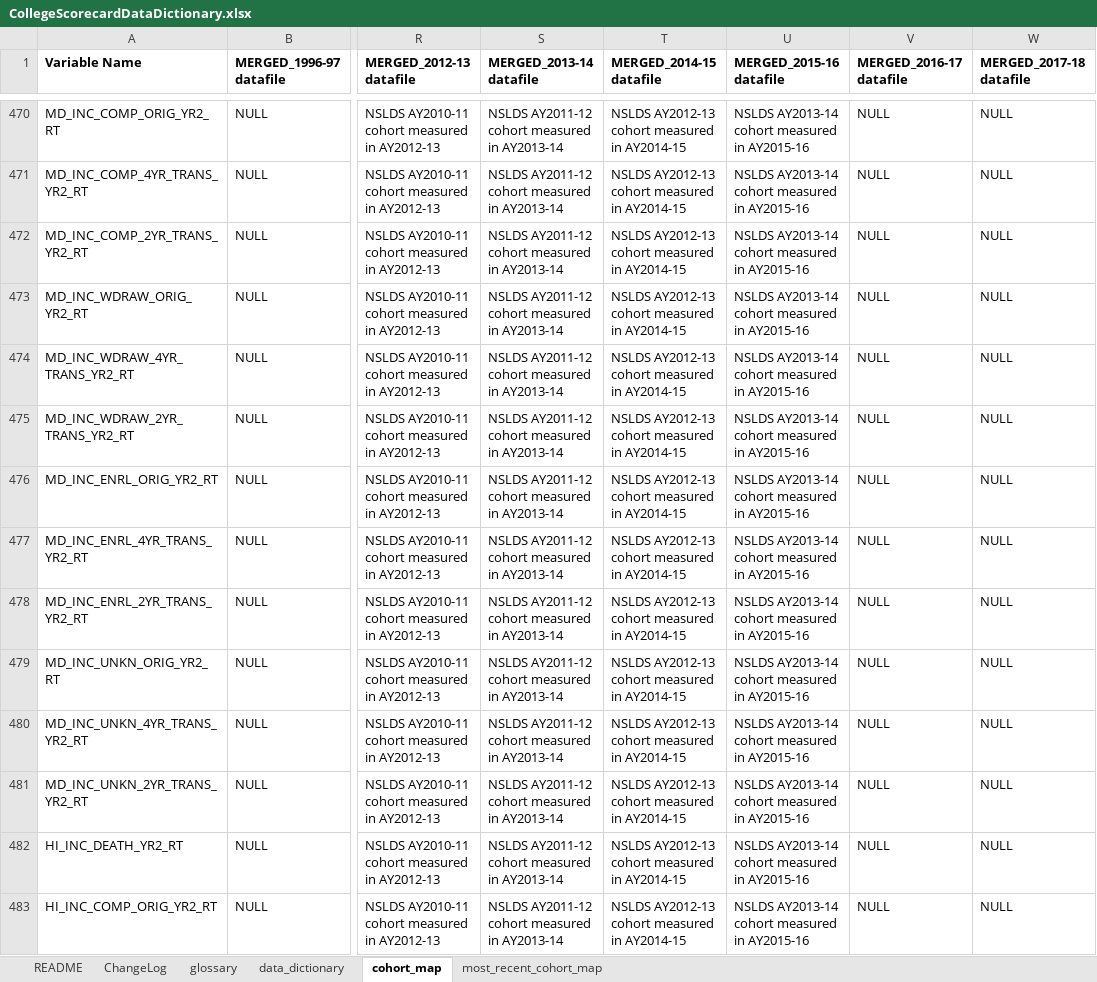
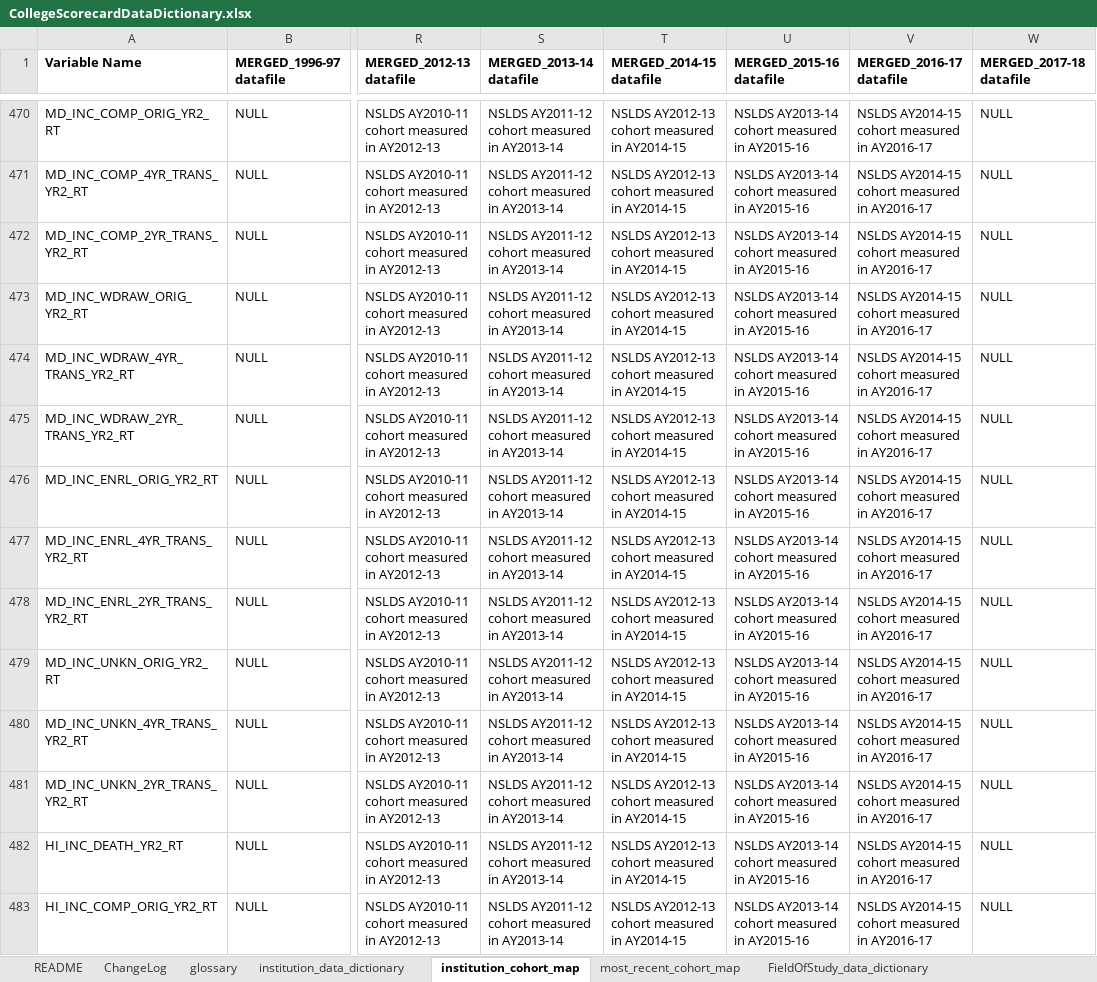
Before and after one commit to RTICWDT/college-scorecard, an Excel workbook: assets/CollegeScorecardDataDictionary.xlsx, sheet institution_cohort_map, drawn as a sheet; only a part is shown, gaps mark what is left out; values as stored, in another font and other column widths than the file's, no borders; the diff covers the shown part only; the diff names each change by its address in the sheet, - before the commit and + after, or states it on an @@ line.

```diff
--- a/assets/CollegeScorecardDataDictionary.xlsx (sheet institution_cohort_map)
+++ b/assets/CollegeScorecardDataDictionary.xlsx (sheet institution_cohort_map)
-sheet tab: data_dictionary
+sheet tab: institution_data_dictionary
-sheet tab: cohort_map
+sheet tab: institution_cohort_map
+sheet tab: FieldOfStudy_data_dictionary
-V470:V483 (MERGED_2016-17 datafile): NULL
+V470:V483 (MERGED_2016-17 datafile): NSLDS AY2014-15 cohort measured in AY2016-17
```
Also changed, not shown: 1006 edited cells elsewhere in this sheet, sheet most_recent_cohort_map, sheet institution_data_dictionary, sheet ChangeLog, sheet README, other sheet tabs, 11 other files.
